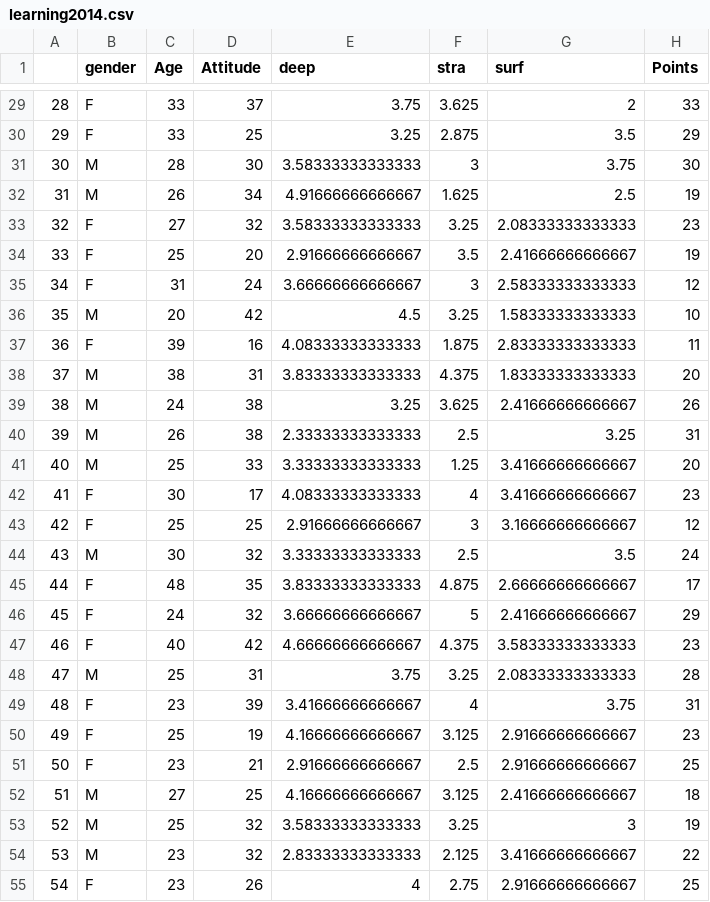
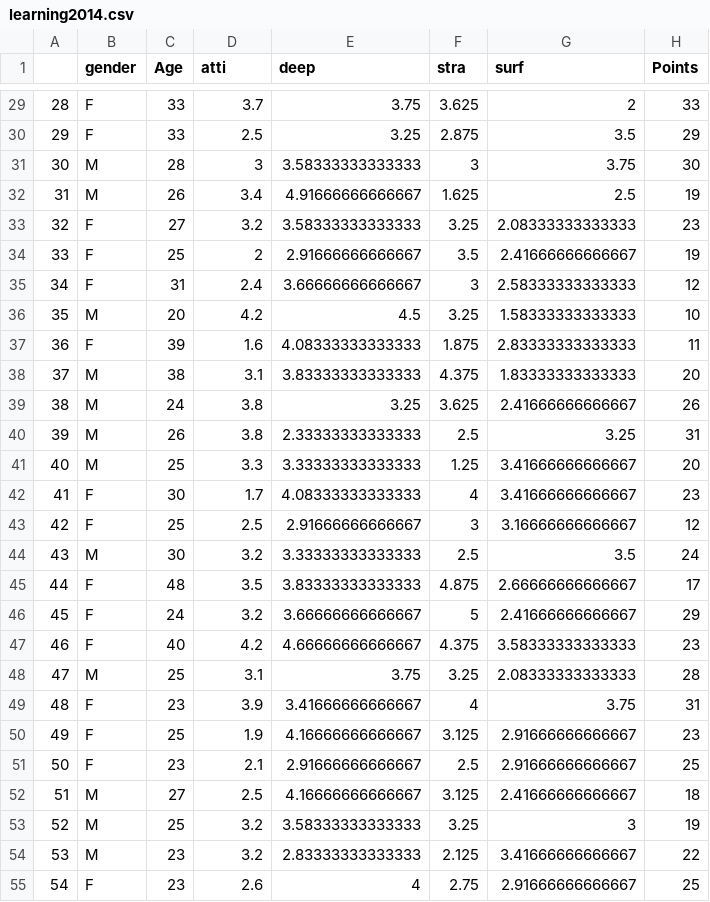
Before and after one commit to atv475/IODS-project, a CSV file: data/learning2014.csv, drawn as a sheet; only a part is shown, gaps mark what is left out; the diff covers the shown part only.

```diff
--- a/data/learning2014.csv
+++ b/data/learning2014.csv
@@ -1 +1 @@
-"","gender","Age","Attitude","deep","stra","surf","Points"
+"","gender","Age","atti","deep","stra","surf","Points"
@@ -29,27 +29,27 @@
-"28","F",33,37,3.75,3.625,2,33
-"29","F",33,25,3.25,2.875,3.5,29
-"30","M",28,30,3.58333333333333,3,3.75,30
-"31","M",26,34,4.91666666666667,1.625,2.5,19
-"32","F",27,32,3.58333333333333,3.25,2.08333333333333,23
-"33","F",25,20,2.91666666666667,3.5,2.41666666666667,19
-"34","F",31,24,3.66666666666667,3,2.58333333333333,12
-"35","M",20,42,4.5,3.25,1.58333333333333,10
-"36","F",39,16,4.08333333333333,1.875,2.83333333333333,11
-"37","M",38,31,3.83333333333333,4.375,1.83333333333333,20
-"38","M",24,38,3.25,3.625,2.41666666666667,26
-"39","M",26,38,2.33333333333333,2.5,3.25,31
-"40","M",25,33,3.33333333333333,1.25,3.41666666666667,20
-"41","F",30,17,4.08333333333333,4,3.41666666666667,23
-"42","F",25,25,2.91666666666667,3,3.16666666666667,12
-"43","M",30,32,3.33333333333333,2.5,3.5,24
-"44","F",48,35,3.83333333333333,4.875,2.66666666666667,17
-"45","F",24,32,3.66666666666667,5,2.41666666666667,29
-"46","F",40,42,4.66666666666667,4.375,3.58333333333333,23
-"47","M",25,31,3.75,3.25,2.08333333333333,28
-"48","F",23,39,3.41666666666667,4,3.75,31
-"49","F",25,19,4.16666666666667,3.125,2.91666666666667,23
-"50","F",23,21,2.91666666666667,2.5,2.91666666666667,25
-"51","M",27,25,4.16666666666667,3.125,2.41666666666667,18
-"52","M",25,32,3.58333333333333,3.25,3,19
-"53","M",23,32,2.83333333333333,2.125,3.41666666666667,22
-"54","F",23,26,4,2.75,2.91666666666667,25
+"28","F",33,3.7,3.75,3.625,2,33
+"29","F",33,2.5,3.25,2.875,3.5,29
+"30","M",28,3,3.58333333333333,3,3.75,30
+"31","M",26,3.4,4.91666666666667,1.625,2.5,19
+"32","F",27,3.2,3.58333333333333,3.25,2.08333333333333,23
+"33","F",25,2,2.91666666666667,3.5,2.41666666666667,19
+"34","F",31,2.4,3.66666666666667,3,2.58333333333333,12
+"35","M",20,4.2,4.5,3.25,1.58333333333333,10
+"36","F",39,1.6,4.08333333333333,1.875,2.83333333333333,11
+"37","M",38,3.1,3.83333333333333,4.375,1.83333333333333,20
+"38","M",24,3.8,3.25,3.625,2.41666666666667,26
+"39","M",26,3.8,2.33333333333333,2.5,3.25,31
+"40","M",25,3.3,3.33333333333333,1.25,3.41666666666667,20
+"41","F",30,1.7,4.08333333333333,4,3.41666666666667,23
+"42","F",25,2.5,2.91666666666667,3,3.16666666666667,12
+"43","M",30,3.2,3.33333333333333,2.5,3.5,24
+"44","F",48,3.5,3.83333333333333,4.875,2.66666666666667,17
+"45","F",24,3.2,3.66666666666667,5,2.41666666666667,29
+"46","F",40,4.2,4.66666666666667,4.375,3.58333333333333,23
+"47","M",25,3.1,3.75,3.25,2.08333333333333,28
+"48","F",23,3.9,3.41666666666667,4,3.75,31
+"49","F",25,1.9,4.16666666666667,3.125,2.91666666666667,23
+"50","F",23,2.1,2.91666666666667,2.5,2.91666666666667,25
+"51","M",27,2.5,4.16666666666667,3.125,2.41666666666667,18
+"52","M",25,3.2,3.58333333333333,3.25,3,19
+"53","M",23,3.2,2.83333333333333,2.125,3.41666666666667,22
+"54","F",23,2.6,4,2.75,2.91666666666667,25
```
Also changed, not shown: 139 edited cells elsewhere in this file, 3 other files.
